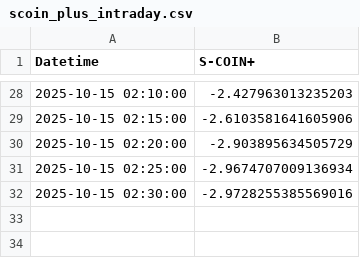
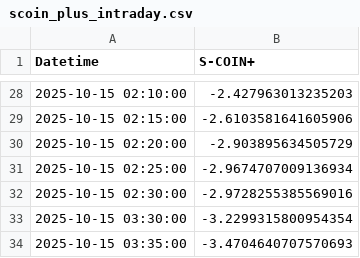
Before and after one commit to SakuraIndex/S-COIN-, a CSV file: docs/outputs/scoin_plus_intraday.csv, drawn as a sheet; only a part is shown, gaps mark what is left out; the diff names each change by its address in the sheet, - before the commit and + after, or states it on an @@ line.

```diff
--- a/docs/outputs/scoin_plus_intraday.csv
+++ b/docs/outputs/scoin_plus_intraday.csv
+row 33: 2025-10-15 03:30:00 | -3.2299315800954354
+row 34: 2025-10-15 03:35:00 | -3.4704640707570693
```
Also changed, not shown: 1 other file.
